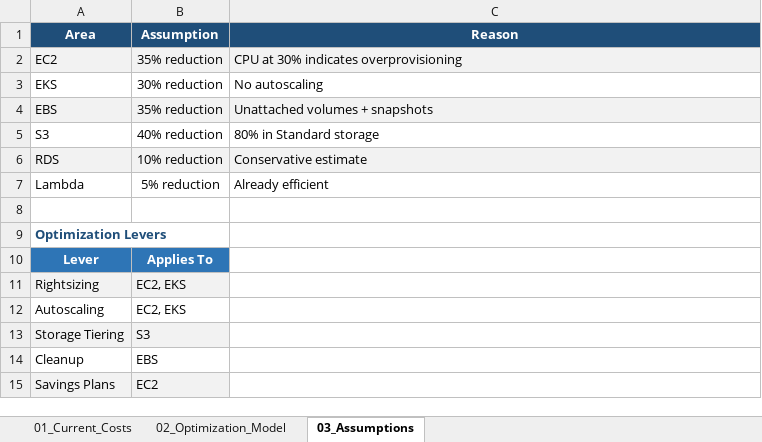
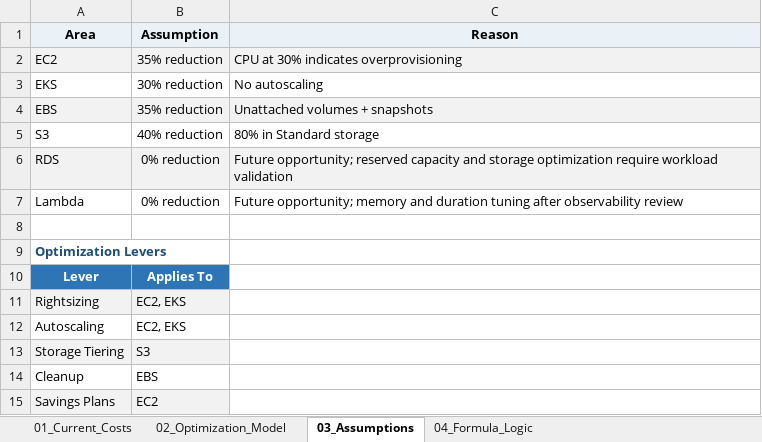
Before and after one commit to ferkuellar/AWS-Cost-Optimization, an Excel workbook: spreadsheet/Clara_AWS_Cost_Optimization_Model.xlsx, sheet 03_Assumptions, drawn as a sheet; values as stored, in another font and other column widths than the file's, no borders; the diff names each change by its address in the sheet, - before the commit and + after, or states it on an @@ line.

```diff
--- a/spreadsheet/Clara_AWS_Cost_Optimization_Model.xlsx (sheet 03_Assumptions)
+++ b/spreadsheet/Clara_AWS_Cost_Optimization_Model.xlsx (sheet 03_Assumptions)
+sheet tab: 04_Formula_Logic
@@ A1:C1 fill: #1F4E79 → #EAF2F8, text colour: #FFFFFF → black @@
-B6 (Assumption): 10% reduction
+B6 (Assumption): 0% reduction
-C6 (Reason): Conservative estimate
+C6 (Reason): Future opportunity; reserved capacity and storage optimization require workload validation
-B7 (Assumption): 5% reduction
+B7 (Assumption): 0% reduction
-C7 (Reason): Already efficient
+C7 (Reason): Future opportunity; memory and duration tuning after observability review
```
Also changed, not shown: sheet 02_Optimization_Model, charts or pictures.
